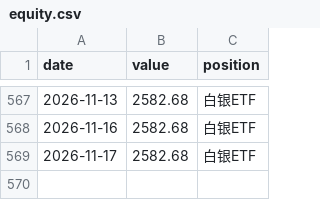
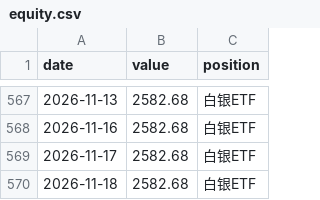
Before and after one commit to 123tyu593/etf-momentum-dashboard, a CSV file: equity.csv, drawn as a sheet; only a part is shown, gaps mark what is left out.

```diff
--- a/equity.csv
+++ b/equity.csv
@@ -569 +569,2 @@
 2026-11-17,2582.68,白银ETF
+2026-11-18,2582.68,白银ETF
```
Also changed, not shown: 1 other file.
